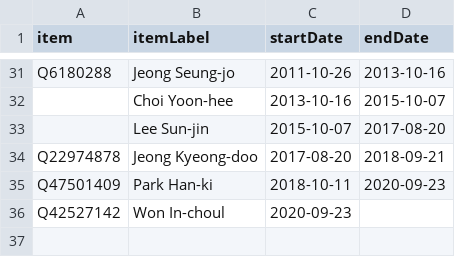
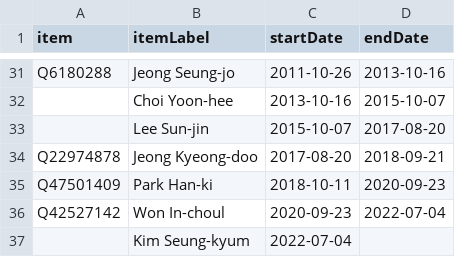
Before and after one commit to every-politician-scrapers/south-korea-ministers, a CSV file: sources/cogs-enwiki/scraped.csv, drawn as a sheet; only a part is shown, gaps mark what is left out.

```diff
--- a/sources/cogs-enwiki/scraped.csv
+++ b/sources/cogs-enwiki/scraped.csv
@@ -35,2 +35,3 @@ Q22974878,Jeong Kyeong-doo,2017-08-20,2018-09-21
 Q47501409,Park Han-ki,2018-10-11,2020-09-23
-Q42527142,Won In-choul,2020-09-23,
+Q42527142,Won In-choul,2020-09-23,2022-07-04
+,Kim Seung-kyum,2022-07-04,
```
Also changed, not shown: sources/cogs-enwiki/wikidata.csv, sources/official/wikidata.csv.
